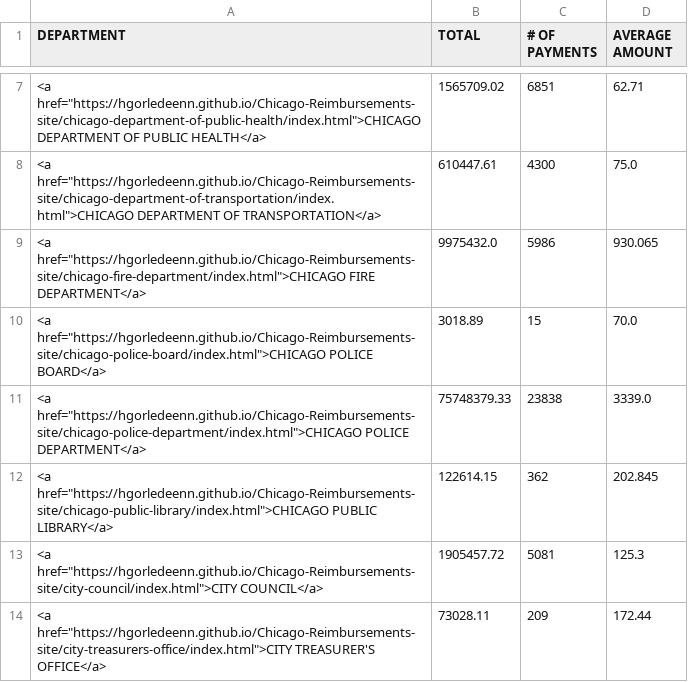
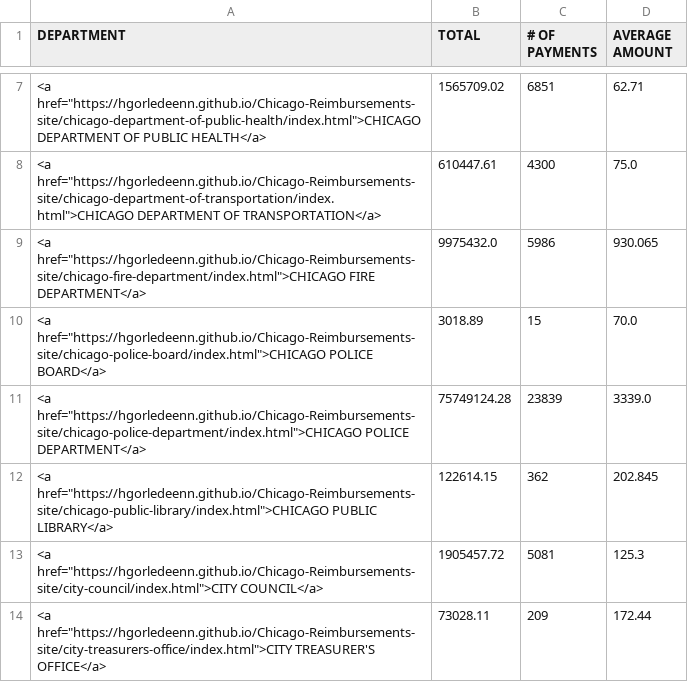
Before and after one commit to hgorledeenn/Chicago-Reimbursements-site, a CSV file: docs/by_department_summary.csv, drawn as a sheet; only a part is shown, gaps mark what is left out.

```diff
--- a/docs/by_department_summary.csv
+++ b/docs/by_department_summary.csv
@@ -10,3 +10,3 @@ DEPARTMENT,TOTAL,# OF PAYMENTS,AVERAGE AMOUNT
 "<a href=""https://hgorledeenn.github.io/Chicago-Reimbursements-site/chicago-police-board/index.html"">CHICAGO POLICE BOARD</a>",3018.89,15,70.0
-"<a href=""https://hgorledeenn.github.io/Chicago-Reimbursements-site/chicago-police-department/index.html"">CHICAGO POLICE DEPARTMENT</a>",75748379.33,23838,3339.0
+"<a href=""https://hgorledeenn.github.io/Chicago-Reimbursements-site/chicago-police-department/index.html"">CHICAGO POLICE DEPARTMENT</a>",75749124.28,23839,3339.0
 "<a href=""https://hgorledeenn.github.io/Chicago-Reimbursements-site/chicago-public-library/index.html"">CHICAGO PUBLIC LIBRARY</a>",122614.15,362,202.845
```
Also changed, not shown: docs/dept-csvs/board-of-election-commissioners.csv, docs/dept-csvs/board-of-ethics.csv, 40 other files.
